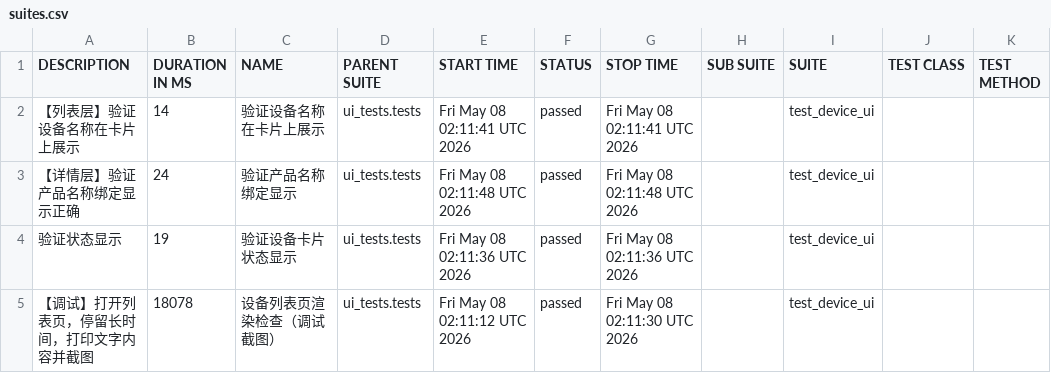
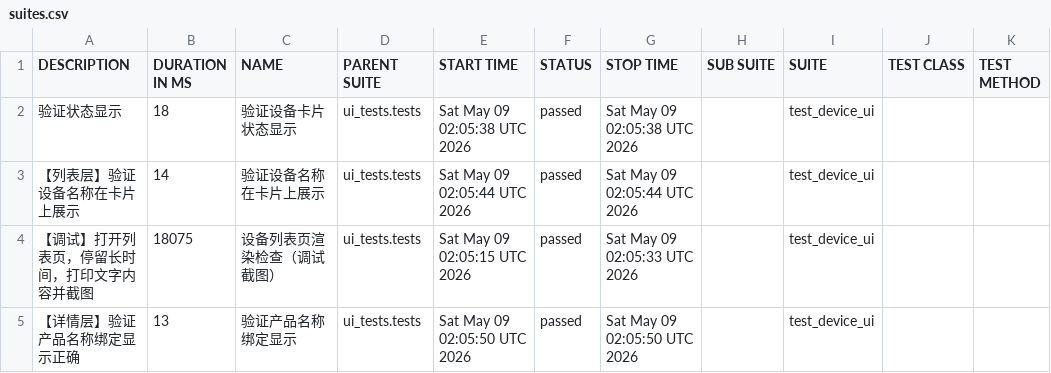
Before and after one commit to piaqiahia/iot-test-framework, a CSV file: ui-report/data/suites.csv, drawn as a sheet.

```diff
--- a/ui-report/data/suites.csv
+++ b/ui-report/data/suites.csv
@@ -1,5 +1,5 @@
 "DESCRIPTION","DURATION IN MS","NAME","PARENT SUITE","START TIME","STATUS","STOP TIME","SUB SUITE","SUITE","TEST CLASS","TEST METHOD"
-"【列表层】验证设备名称在卡片上展示","14","验证设备名称在卡片上展示","ui_tests.tests","Fri May 08 02:11:41 UTC 2026","passed","Fri May 08 02:11:41 UTC 2026","","test_device_ui","",""
-"【详情层】验证产品名称绑定显示正确","24","验证产品名称绑定显示","ui_tests.tests","Fri May 08 02:11:48 UTC 2026","passed","Fri May 08 02:11:48 UTC 2026","","test_device_ui","",""
-"验证状态显示","19","验证设备卡片状态显示","ui_tests.tests","Fri May 08 02:11:36 UTC 2026","passed","Fri May 08 02:11:36 UTC 2026","","test_device_ui","",""
-"【调试】打开列表页，停留长时间，打印文字内容并截图","18078","设备列表页渲染检查（调试截图）","ui_tests.tests","Fri May 08 02:11:12 UTC 2026","passed","Fri May 08 02:11:30 UTC 2026","","test_device_ui","",""
+"验证状态显示","18","验证设备卡片状态显示","ui_tests.tests","Sat May 09 02:05:38 UTC 2026","passed","Sat May 09 02:05:38 UTC 2026","","test_device_ui","",""
+"【列表层】验证设备名称在卡片上展示","14","验证设备名称在卡片上展示","ui_tests.tests","Sat May 09 02:05:44 UTC 2026","passed","Sat May 09 02:05:44 UTC 2026","","test_device_ui","",""
+"【调试】打开列表页，停留长时间，打印文字内容并截图","18075","设备列表页渲染检查（调试截图）","ui_tests.tests","Sat May 09 02:05:15 UTC 2026","passed","Sat May 09 02:05:33 UTC 2026","","test_device_ui","",""
+"【详情层】验证产品名称绑定显示正确","13","验证产品名称绑定显示","ui_tests.tests","Sat May 09 02:05:50 UTC 2026","passed","Sat May 09 02:05:50 UTC 2026","","test_device_ui","",""
```
Also changed, not shown: ui-report/data/behaviors.csv, 18 other files.
